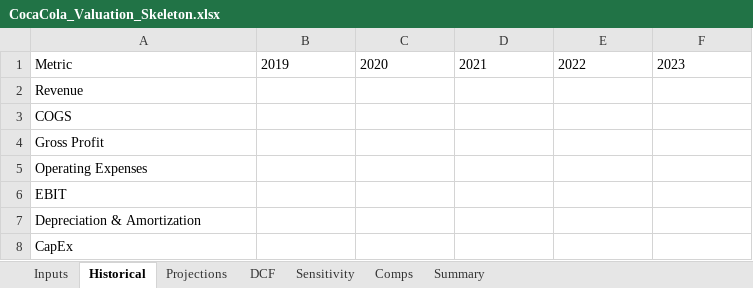
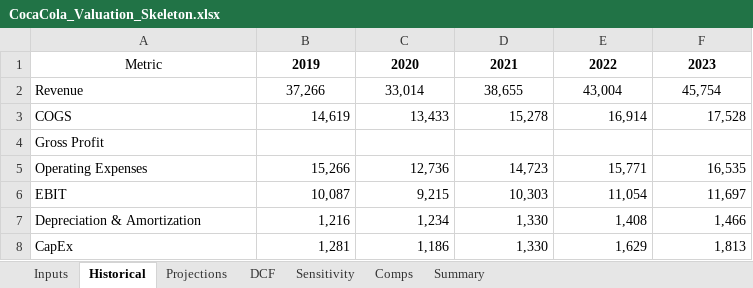
Before and after one commit to Adhiraj014/CocaCola-Valuation-2025, an Excel workbook: model/CocaCola_Valuation_Skeleton.xlsx, sheet Historical, drawn as a sheet; only a part is shown; values as stored, in another font and other column widths than the file's, no borders; the diff covers the shown part only; the diff names each change by its address in the sheet, - before the commit and + after, or states it on an @@ line.

```diff
--- a/model/CocaCola_Valuation_Skeleton.xlsx (sheet Historical)
+++ b/model/CocaCola_Valuation_Skeleton.xlsx (sheet Historical)
-A1:F1 alignment: left
+A1:F1 alignment: center
-B1:F1 bold: off
+B1:F1 bold: on
-B2: (empty)
+B2: 37,266
-C2: (empty)
+C2: 33,014
-D2: (empty)
+D2: 38,655
-E2: (empty)
+E2: 43,004
-F2: (empty)
+F2: 45,754
-B3: (empty)
+B3: 14,619
-C3: (empty)
+C3: 13,433
-D3: (empty)
+D3: 15,278
-E3: (empty)
+E3: 16,914
-F3: (empty)
+F3: 17,528
-B5: (empty)
+B5: 15,266
-C5: (empty)
+C5: 12,736
-D5: (empty)
+D5: 14,723
-E5: (empty)
+E5: 15,771
-F5: (empty)
+F5: 16,535
-B6: (empty)
+B6: 10,087
-C6: (empty)
+C6: 9,215
-D6: (empty)
+D6: 10,303
-E6: (empty)
+E6: 11,054
-F6: (empty)
+F6: 11,697
-B7: (empty)
+B7: 1,216
-C7: (empty)
+C7: 1,234
-D7:D8: (empty)
+D7:D8: 1,330
-E7: (empty)
+E7: 1,408
-F7: (empty)
+F7: 1,466
-B8: (empty)
+B8: 1,281
-C8: (empty)
+C8: 1,186
-E8: (empty)
+E8: 1,629
-F8: (empty)
+F8: 1,813
```
Also changed, not shown: 15 edited cells elsewhere in this sheet, sheet Projections, sheet Summary, sheet Comps, sheet DCF, sheet Inputs, sheet Sensitivity, charts or pictures.
